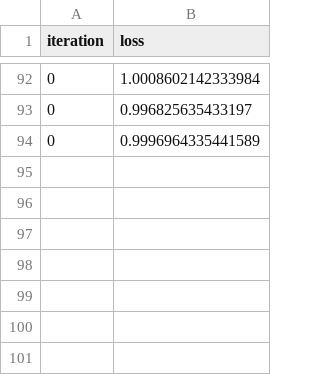
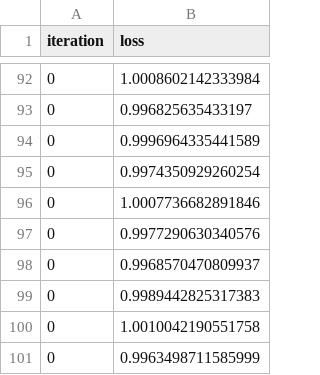
Before and after one commit to szhan227/RSVP, a CSV file: results/training_loss.csv, drawn as a sheet; only a part is shown, gaps mark what is left out.

```diff
--- a/results/training_loss.csv
+++ b/results/training_loss.csv
@@ -94 +94,8 @@ iteration,loss
 0,0.9996964335441589
+0,0.9974350929260254
+0,1.0007736682891846
+0,0.9977290630340576
+0,0.9968570470809937
+0,0.9989442825317383
+0,1.0010042190551758
+0,0.9963498711585999
```
Also changed, not shown: 4 other files.
